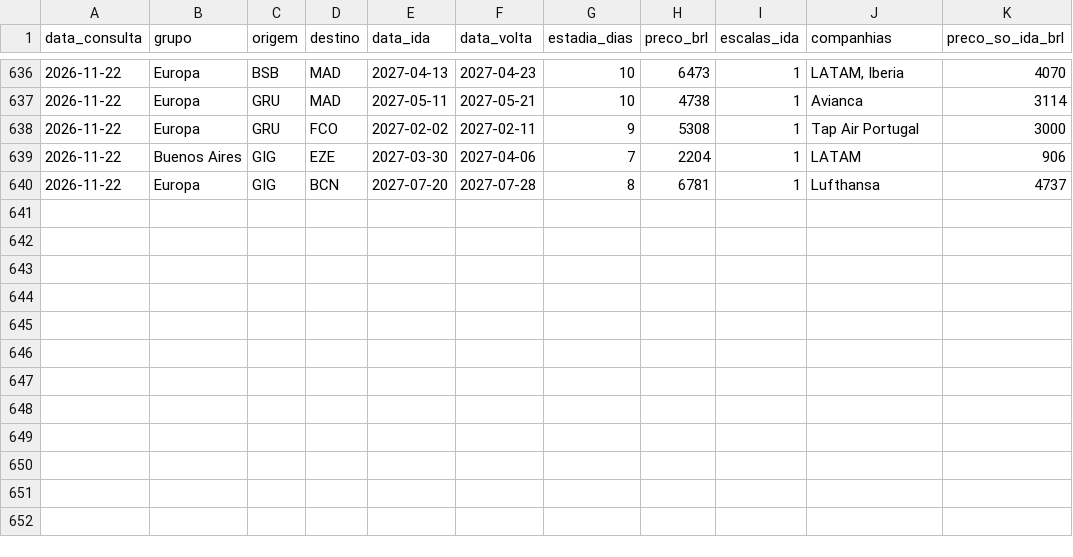
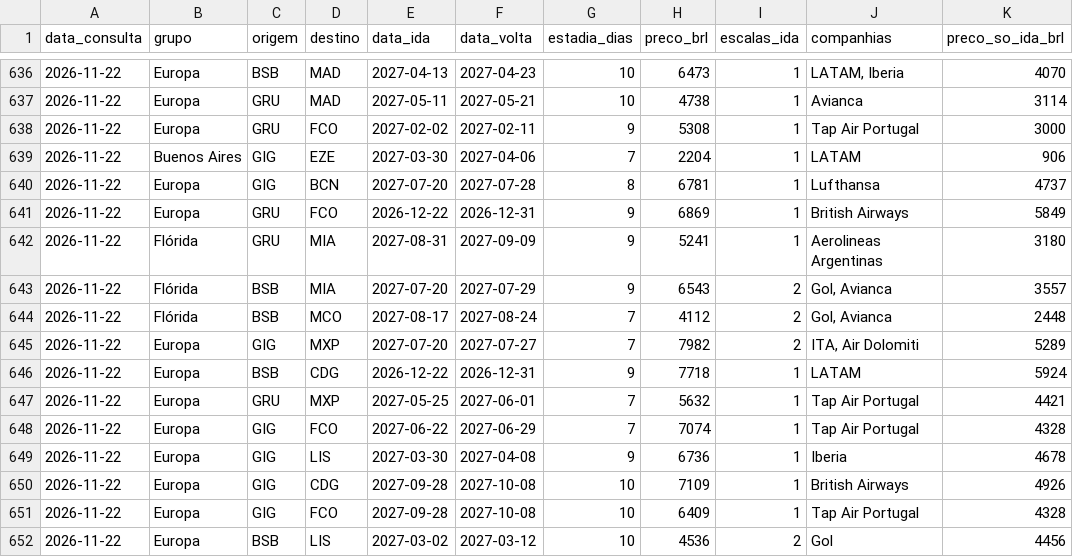
Before and after one commit to tialgabrielzqrm/bot-passagens, a CSV file: dados/historico_ida_volta.csv, drawn as a sheet; only a part is shown, gaps mark what is left out.

```diff
--- a/dados/historico_ida_volta.csv
+++ b/dados/historico_ida_volta.csv
@@ -640 +640,13 @@ data_consulta,grupo,origem,destino,data_ida,data_volta,estadia_dias,preco_brl,es
 2026-11-22,Europa,GIG,BCN,2027-07-20,2027-07-28,8,6781,1,Lufthansa,4737
+2026-11-22,Europa,GRU,FCO,2026-12-22,2026-12-31,9,6869,1,British Airways,5849
+2026-11-22,Flórida,GRU,MIA,2027-08-31,2027-09-09,9,5241,1,Aerolineas Argentinas,3180
+2026-11-22,Flórida,BSB,MIA,2027-07-20,2027-07-29,9,6543,2,"Gol, Avianca",3557
+2026-11-22,Flórida,BSB,MCO,2027-08-17,2027-08-24,7,4112,2,"Gol, Avianca",2448
+2026-11-22,Europa,GIG,MXP,2027-07-20,2027-07-27,7,7982,2,"ITA, Air Dolomiti",5289
+2026-11-22,Europa,BSB,CDG,2026-12-22,2026-12-31,9,7718,1,LATAM,5924
+2026-11-22,Europa,GRU,MXP,2027-05-25,2027-06-01,7,5632,1,Tap Air Portugal,4421
+2026-11-22,Europa,GIG,FCO,2027-06-22,2027-06-29,7,7074,1,Tap Air Portugal,4328
+2026-11-22,Europa,GIG,LIS,2027-03-30,2027-04-08,9,6736,1,Iberia,4678
+2026-11-22,Europa,GIG,CDG,2027-09-28,2027-10-08,10,7109,1,British Airways,4926
+2026-11-22,Europa,GIG,FCO,2027-09-28,2027-10-08,10,6409,1,Tap Air Portugal,4328
+2026-11-22,Europa,BSB,LIS,2027-03-02,2027-03-12,10,4536,2,Gol,4456
```
Also changed, not shown: dados/historico.csv, 2 other files.
